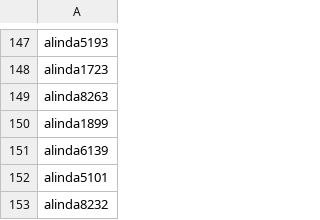
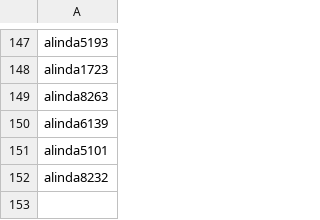
Before and after one commit to zhu-jz/zhu-jz.github.io, a CSV file: wx_accounts.csv, drawn as a sheet; only a part is shown, gaps mark what is left out.

Commit message:
add file 2020093002

```diff
--- a/wx_accounts.csv
+++ b/wx_accounts.csv
@@ -149,3 +149,2 @@ alinda1723
 alinda8263
-alinda1899
 alinda6139
```
